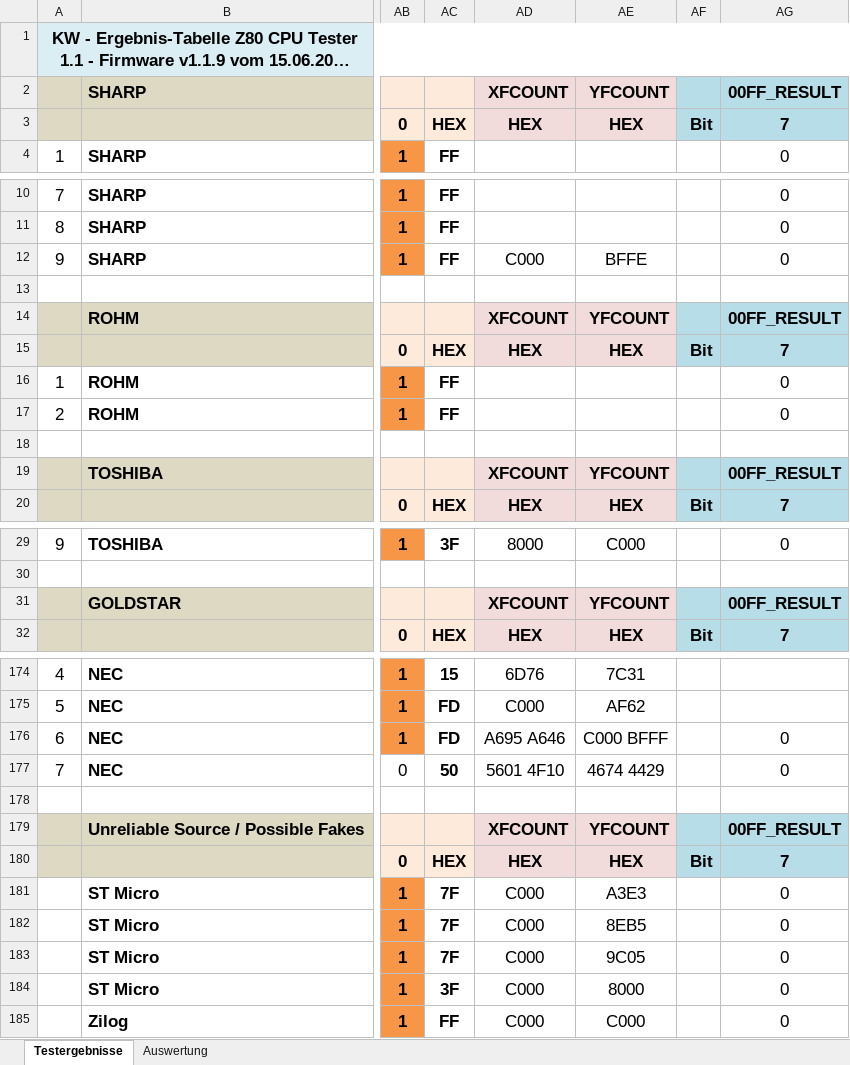
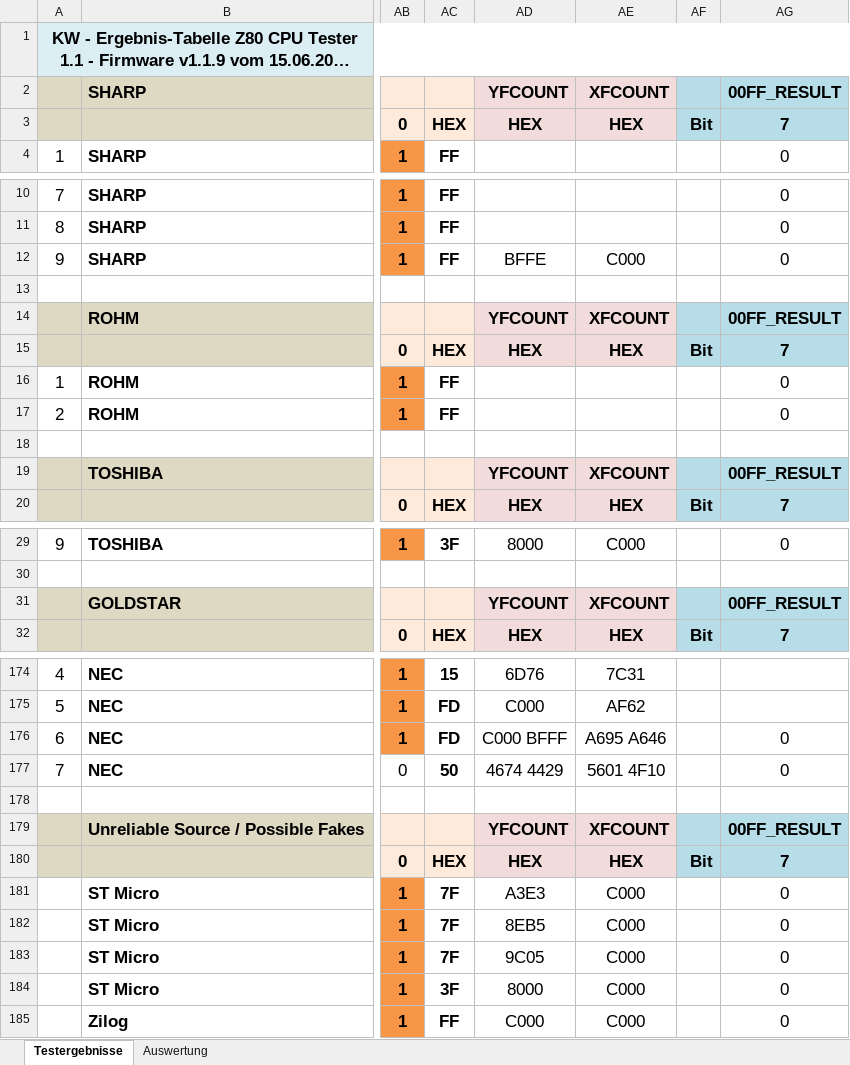
Before and after one commit to slabbi/Z80-CPU-Tester, an Excel workbook: SOFTWARE/Z80 CPU Tester 1.1/Results Z80 CPU Tester.xlsx, sheet Testergebnisse, drawn as a sheet; only a part is shown, gaps mark what is left out; long unchanged cells end in …; values as stored, in another font and other column widths than the file's, no borders; the diff covers the shown part only; the diff names each change by its address in the sheet, - before the commit and + after, or states it on an @@ line.

```diff
--- a/SOFTWARE/Z80 CPU Tester 1.1/Results Z80 CPU Tester.xlsx (sheet Testergebnisse)
+++ b/SOFTWARE/Z80 CPU Tester 1.1/Results Z80 CPU Tester.xlsx (sheet Testergebnisse)
-AD2: XFCOUNT
+AD2: YFCOUNT
-AE2: YFCOUNT
+AE2: XFCOUNT
-AD12: C000
+AD12: BFFE
-AE12: BFFE
+AE12: C000
-AD14: XFCOUNT
+AD14: YFCOUNT
-AE14: YFCOUNT
+AE14: XFCOUNT
-AD19: XFCOUNT
+AD19: YFCOUNT
-AE19: YFCOUNT
+AE19: XFCOUNT
-AD31: XFCOUNT
+AD31: YFCOUNT
-AE31: YFCOUNT
+AE31: XFCOUNT
-AD176: A695 A646
+AD176: C000 BFFF
-AE176: C000 BFFF
+AE176: A695 A646
-AD177: 5601 4F10
+AD177: 4674 4429
-AE177: 4674 4429
+AE177: 5601 4F10
-AD179: XFCOUNT
+AD179: YFCOUNT
-AE179: YFCOUNT
+AE179: XFCOUNT
-AD181: C000
+AD181: A3E3
-AE181: A3E3
+AE181: C000
-AD182: C000
+AD182: 8EB5
-AE182: 8EB5
+AE182: C000
-AD183: C000
+AD183: 9C05
-AE183: 9C05
+AE183: C000
-AD184: C000
+AD184: 8000
-AE184: 8000
+AE184: C000
```
Also changed, not shown: 32 edited cells elsewhere in this sheet.
